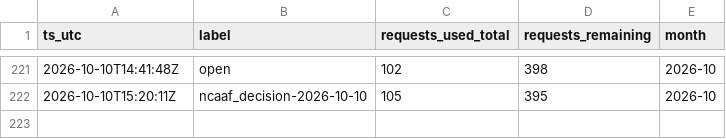
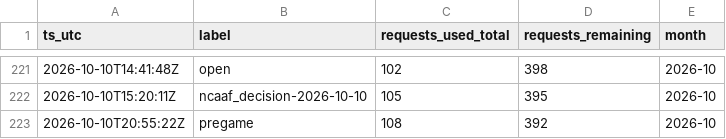
Before and after one commit to gitchrisqueen/panthera, a CSV file: data/odds/credit_log.csv, drawn as a sheet; only a part is shown, gaps mark what is left out.

```diff
--- a/data/odds/credit_log.csv
+++ b/data/odds/credit_log.csv
@@ -222 +222,2 @@ ts_utc,label,requests_used_total,requests_remaining,month
 2026-10-10T15:20:11Z,ncaaf_decision-2026-10-10,105,395,2026-10
+2026-10-10T20:55:22Z,pregame,108,392,2026-10
```
Also changed, not shown: data/games/games.csv, data/picks/passes.csv, 6 other files.
